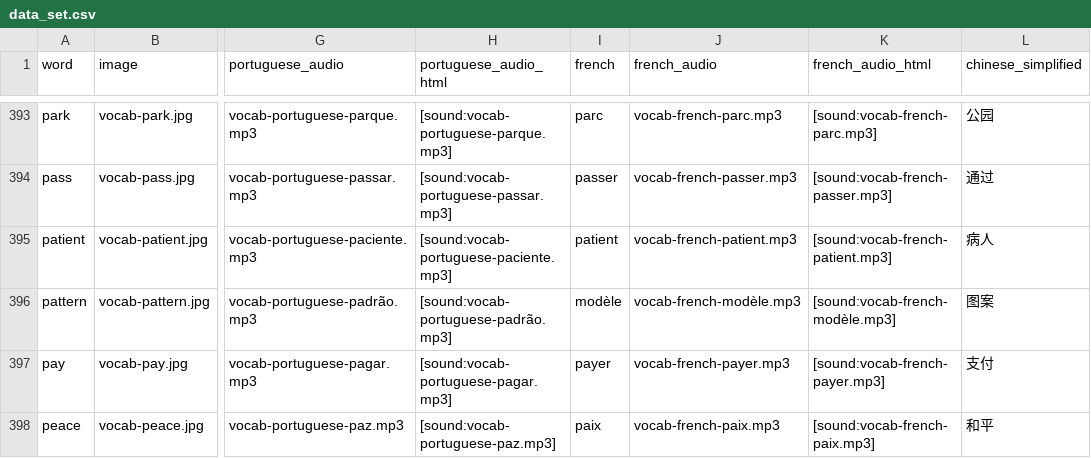
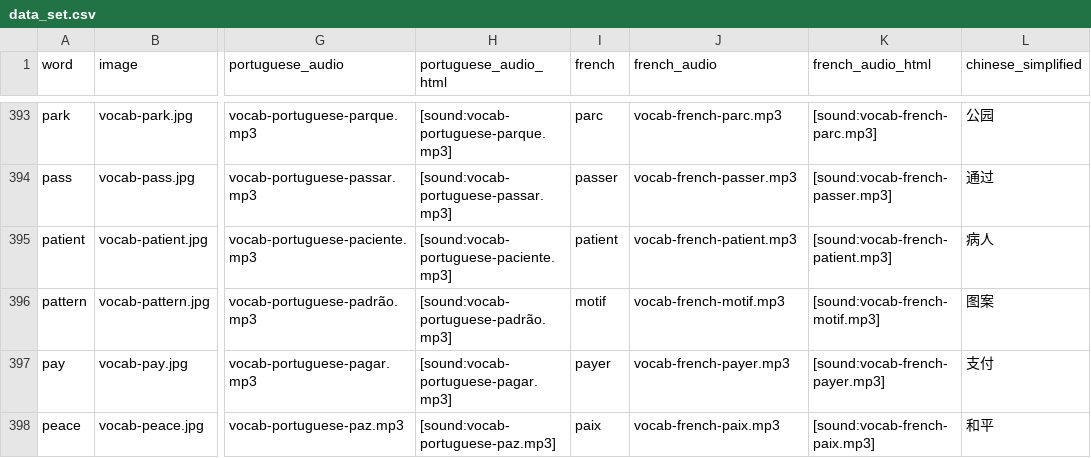
Before and after one commit to danimedi/vocabulaRy, a CSV file: data/data_set.csv, drawn as a sheet; only a part is shown, gaps mark what is left out; the diff covers the shown part only; the diff names each change by its address in the sheet, - before the commit and + after, or states it on an @@ line.

Commit message:
fix different translation in French (and some in other languages)

```diff
--- a/data/data_set.csv
+++ b/data/data_set.csv
-I396 (french): modèle
+I396 (french): motif
-J396 (french_audio): vocab-french-modèle.mp3
+J396 (french_audio): vocab-french-motif.mp3
-K396 (french_audio_html): [sound:vocab-french-modèle.mp3]
+K396 (french_audio_html): [sound:vocab-french-motif.mp3]
```
Also changed, not shown: 40 edited cells elsewhere in this file.
